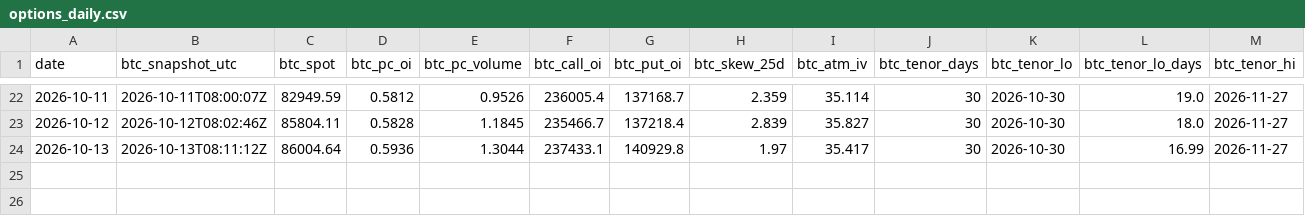
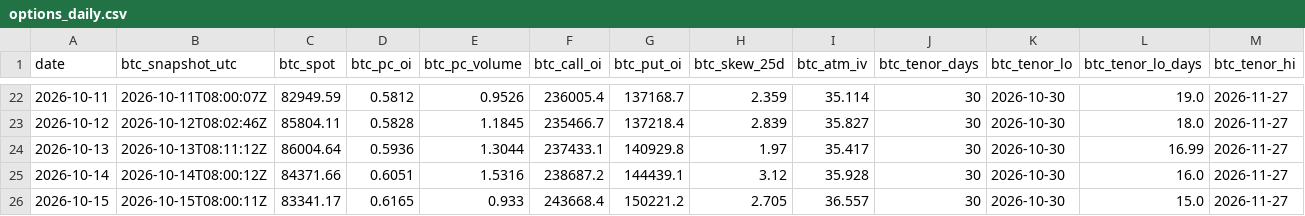
Before and after one commit to 3Jack1/btc-credit-dashboard, a CSV file: options_daily.csv, drawn as a sheet; only a part is shown, gaps mark what is left out; rows hold the shown columns only; the diff names each change by its address in the sheet, - before the commit and + after, or states it on an @@ line.

```diff
--- a/options_daily.csv
+++ b/options_daily.csv
+row 25: 2026-10-14 | 2026-10-14T08:00:12Z | 84371.66 | 0.6051 | 1.5316 | 238687.2 | 144439.1 | 3.12 | 35.928 | 30 | 2026-10-30 | 16.0 | 2026-11-27
+row 26: 2026-10-15 | 2026-10-15T08:00:11Z | 83341.17 | 0.6165 | 0.933 | 243668.4 | 150221.2 | 2.705 | 36.557 | 30 | 2026-10-30 | 15.0 | 2026-11-27
```
Also changed, not shown: dashboard_state.csv, 1 other file.
